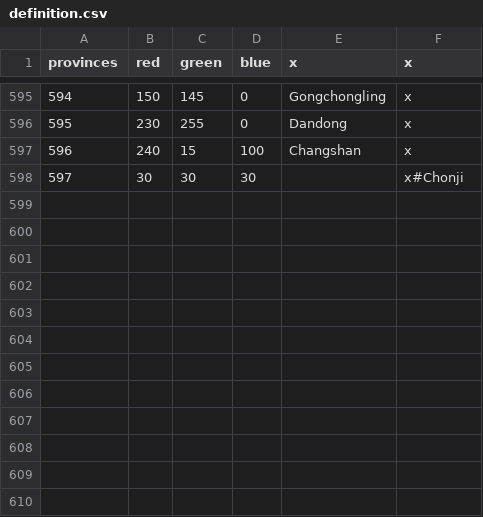
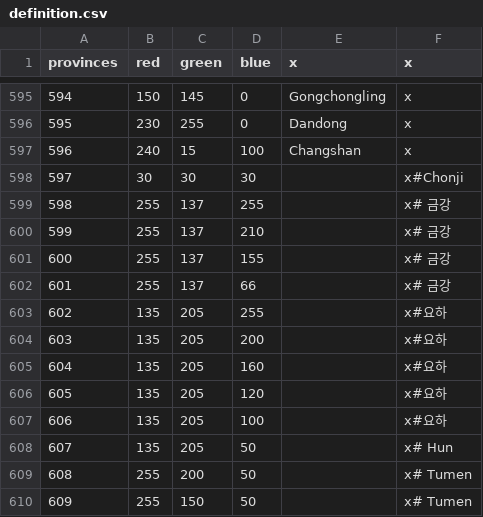
Before and after one commit to soregi/Fallen-Skyscraper, a CSV file: Falen/map/definition.csv, drawn as a sheet; only a part is shown, gaps mark what is left out.

```diff
--- a/Falen/map/definition.csv
+++ b/Falen/map/definition.csv
@@ -598 +598,13 @@ provinces;red;green;blue;x;x
 597;30;30;30;;x#Chonji
+598;255;137;255;;x# 금강
+599;255;137;210;;x# 금강
+600;255;137;155;;x# 금강
+601;255;137;66;;x# 금강
+602;135;205;255;;x#요하
+603;135;205;200;;x#요하
+604;135;205;160;;x#요하
+605;135;205;120;;x#요하
+606;135;205;100;;x#요하
+607;135;205;50;;x# Hun
+608;255;200;50;;x# Tumen
+609;255;150;50;;x# Tumen
```
Also changed, not shown: Falen/localisation/province_names.csv, Falen_Multibyte/localisation/province_names.csv, 11 other files.
